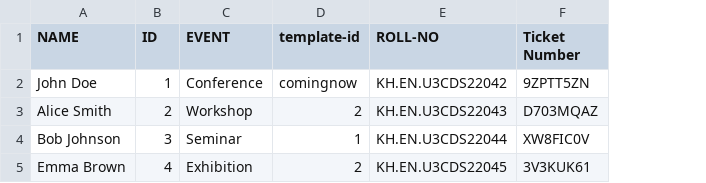
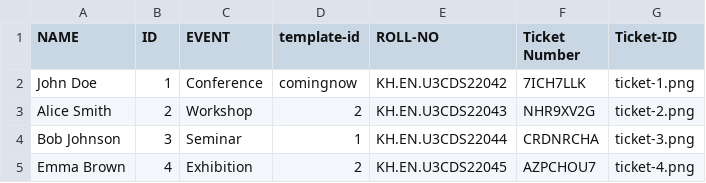
Before and after one commit to devkiraa/Ticket-Generator-With-QR, a CSV file: tickets.csv, drawn as a sheet; the diff names each change by its address in the sheet, - before the commit and + after, or states it on an @@ line.

Commit message:
Add ticket ID (image file name) to the generated CSV
The changes include:
- Modifying the `generate_ticket_qr` function to return the ticket ID (image file name) along with the ticket number.

```diff
--- a/tickets.csv
+++ b/tickets.csv
+column G (Ticket-ID), rows 2-5: ticket-1.png | ticket-2.png | ticket-3.png | ticket-4.png
-F2 (Ticket Number): 9ZPTT5ZN
+F2 (Ticket Number): 7ICH7LLK
-F3 (Ticket Number): D703MQAZ
+F3 (Ticket Number): NHR9XV2G
-F4 (Ticket Number): XW8FIC0V
+F4 (Ticket Number): CRDNRCHA
-F5 (Ticket Number): 3V3KUK61
+F5 (Ticket Number): AZPCHOU7
```
Also changed, not shown: 5 other files.
